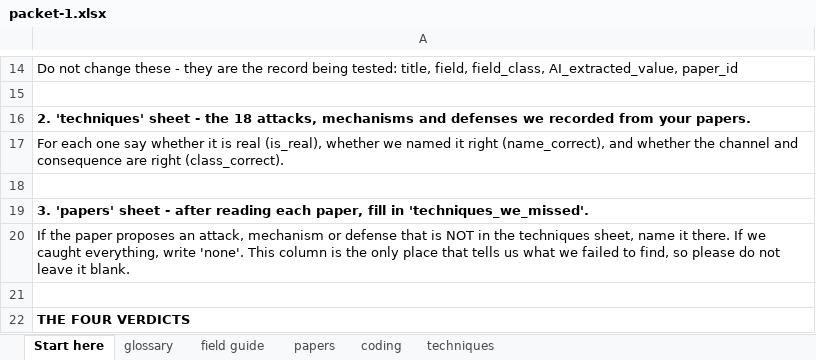
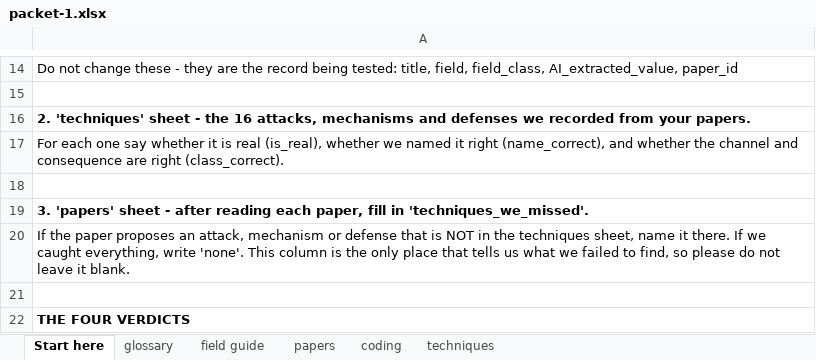
Before and after one commit to Nyamtulla/context_poison, an Excel workbook: data/exports/validation_study/packets/week-1/packet-1.xlsx, sheet Start here, drawn as a sheet; only a part is shown, gaps mark what is left out; values as stored, in another font and other column widths than the file's, no borders; the diff names each change by its address in the sheet, - before the commit and + after, or states it on an @@ line.

```diff
--- a/data/exports/validation_study/packets/week-1/packet-1.xlsx (sheet Start here)
+++ b/data/exports/validation_study/packets/week-1/packet-1.xlsx (sheet Start here)
-A16: …- the 18 attacks, mechanisms…
+A16: …- the 16 attacks, mechanisms…
```
Also changed, not shown: sheet coding, sheet techniques, sheet papers, data/exports/validation_study/packets/week-1/packet-2.xlsx, data/exports/validation_study/packets/week-1/packet-3.xlsx, 7 other files.
